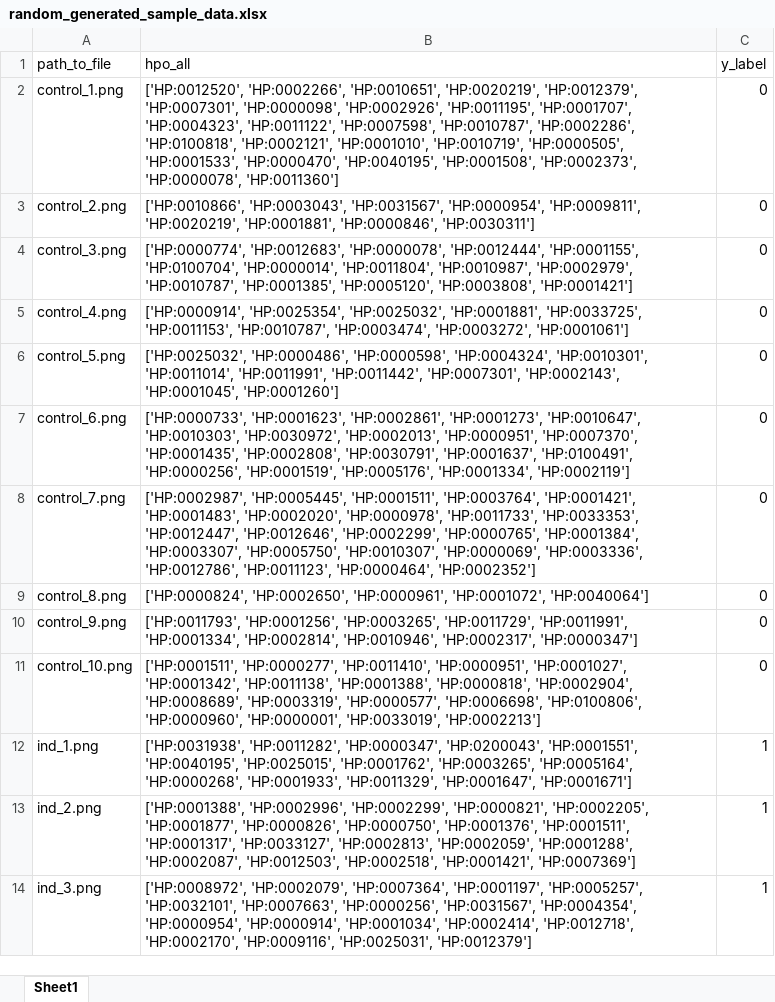
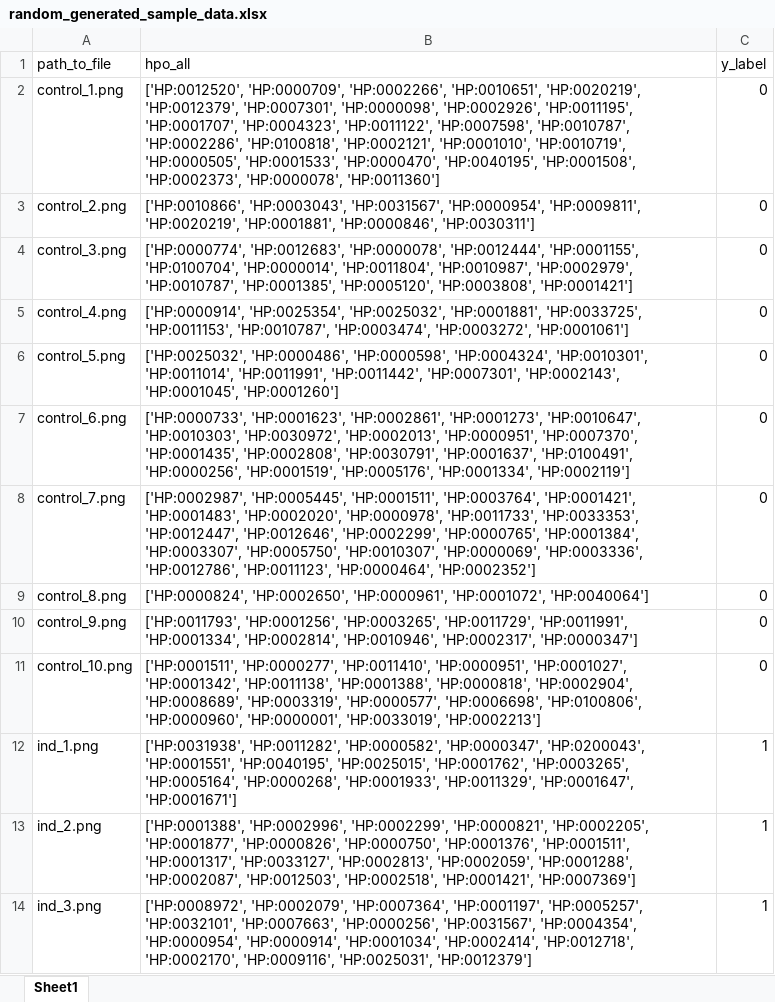
Before and after one commit to ldingemans/PhenoScore, an Excel workbook: phenoscore/sample_data/random_generated_sample_data.xlsx, sheet Sheet1, drawn as a sheet; only a part is shown; values as stored, in another font and other column widths than the file's, no borders; the diff names each change by its address in the sheet, - before the commit and + after, or states it on an @@ line.

```diff
--- a/phenoscore/sample_data/random_generated_sample_data.xlsx (sheet Sheet1)
+++ b/phenoscore/sample_data/random_generated_sample_data.xlsx (sheet Sheet1)
-B2 (hpo_all): ['HP:0012520', 'HP:0002266', 'HP:0010651',…
+B2 (hpo_all): ['HP:0012520', 'HP:0000709', 'HP:0002266', 'HP:0010651',…
-B12 (hpo_all): ['HP:0031938', 'HP:0011282', 'HP:0000347', 'HP:0200043',…
+B12 (hpo_all): ['HP:0031938', 'HP:0011282', 'HP:0000582', 'HP:0000347', 'HP:0200043',…
```
Also changed, not shown: 9 other files.
